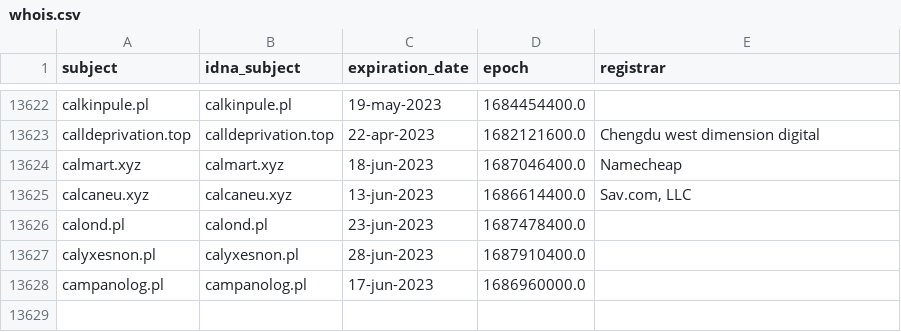
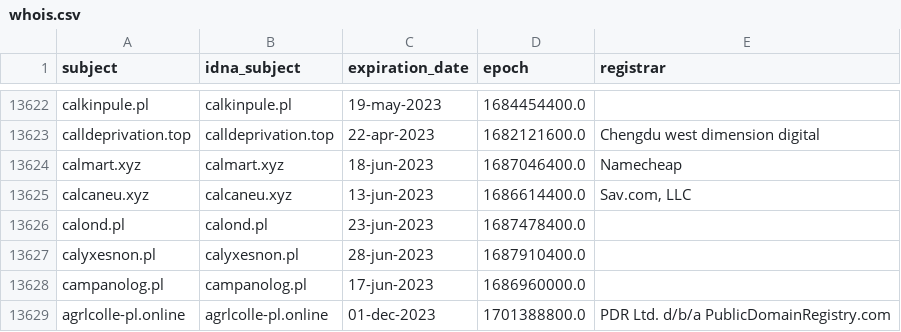
Before and after one commit to dead-hosts/KADhosts_git_azet12, a CSV file: .pyfunceble/whois.csv, drawn as a sheet; only a part is shown, gaps mark what is left out.

```diff
--- a/.pyfunceble/whois.csv
+++ b/.pyfunceble/whois.csv
@@ -13628 +13628,2 @@ calyxesnon.pl,calyxesnon.pl,28-jun-2023,1687910400.0,
 campanolog.pl,campanolog.pl,17-jun-2023,1686960000.0,
+agrlcolle-pl.online,agrlcolle-pl.online,01-dec-2023,1701388800.0,PDR Ltd. d/b/a PublicDomainRegistry.com
```
Also changed, not shown: 8 other files.
